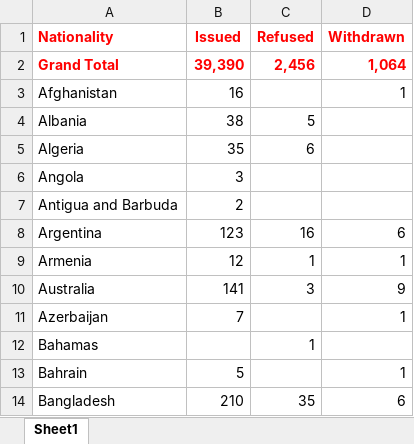
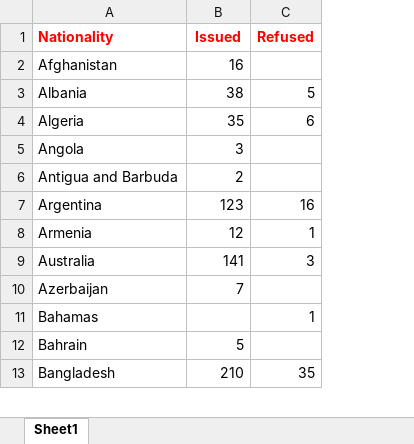
Before and after one commit to sander-ali/Irish-work-permits, an Excel workbook: data/2024/nationalities_2024.xlsx, sheet Sheet1, drawn as a sheet; only a part is shown; values as stored, in another font and other column widths than the file's, no borders; removed rows and columns are numbered as before the commit, all else as after; the diff names each change by its address in the sheet, - before the commit and + after, or states it on an @@ line.

Commit message:
Add files via upload

```diff
--- a/data/2024/nationalities_2024.xlsx (sheet Sheet1)
+++ b/data/2024/nationalities_2024.xlsx (sheet Sheet1)
-column D (Withdrawn), rows 3-14: 1 |  |  |  |  | 6 | 1 | 9 | 1 |  | 1 | 6
-row 2: Grand Total | 39,390 | 2,456 | 1,064
```
